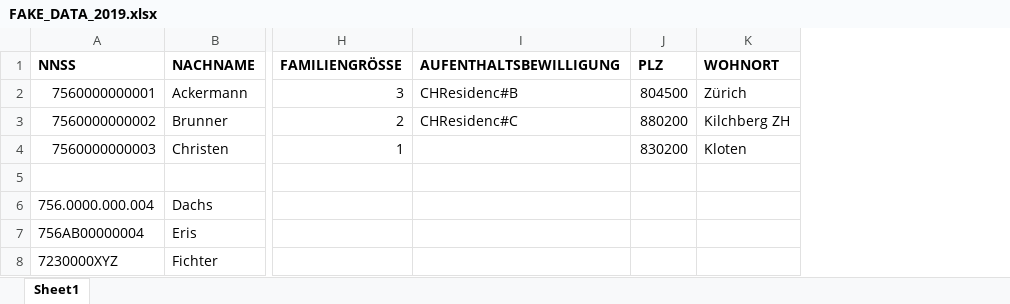
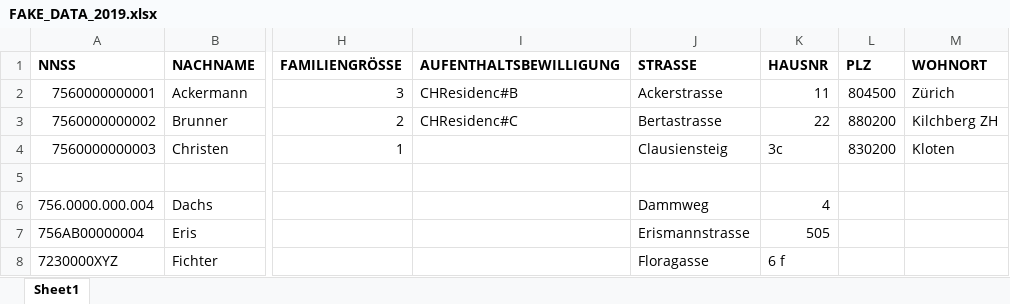
Before and after one commit to KristinaSchuep/pseudonymizer, an Excel workbook: data-raw/FAKE_DATA_2019.xlsx, sheet Sheet1, drawn as a sheet; only a part is shown, gaps mark what is left out; values as stored, in another font and other column widths than the file's, no borders; the diff names each change by its address in the sheet, - before the commit and + after, or states it on an @@ line.

```diff
--- a/data-raw/FAKE_DATA_2019.xlsx (sheet Sheet1)
+++ b/data-raw/FAKE_DATA_2019.xlsx (sheet Sheet1)
+column J (STRASSE), rows 2-8: Ackerstrasse | Bertastrasse | Clausiensteig |  | Dammweg | Erismannstrasse | Floragasse
+column K (HAUSNR), rows 2-8: 11 | 22 | 3c |  | 4 | 505 | 6 f
```
Also changed, not shown: data-raw/FAKE_DATA_2020.xlsx, data-raw/FAKE_DATA_2021.xlsx, 22 other files.
